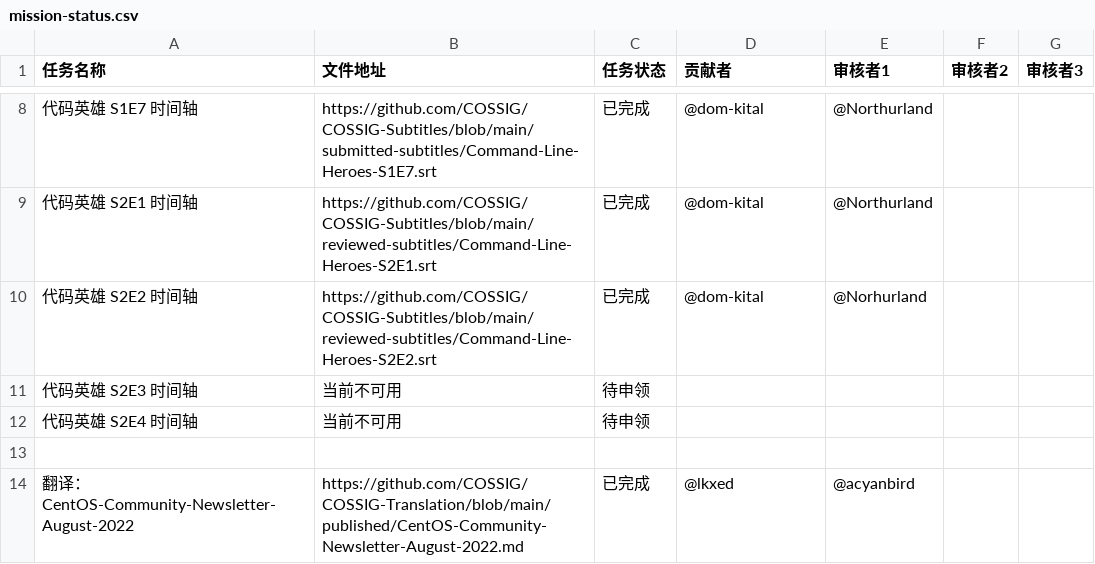
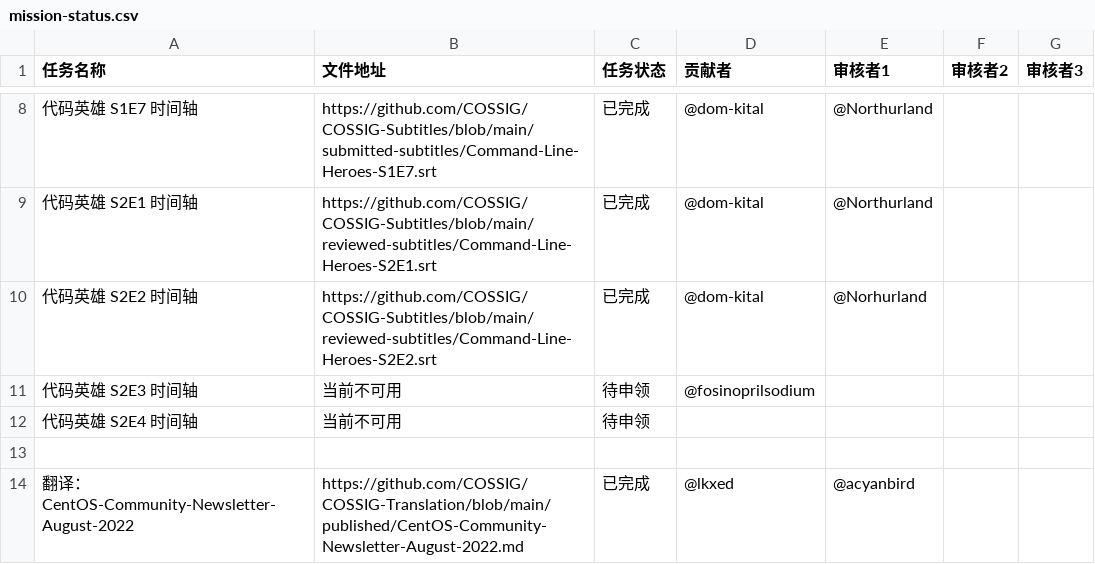
Before and after one commit to COSSIG/Mission-Control, a CSV file: mission-status.csv, drawn as a sheet; only a part is shown, gaps mark what is left out.

Commit message:
更新任务状态：“代码英雄 S2E3 时间轴”，待申领 => 已申领

```diff
--- a/mission-status.csv
+++ b/mission-status.csv
@@ -10,3 +10,3 @@
 代码英雄 S2E2 时间轴,https://github.com/COSSIG/COSSIG-Subtitles/blob/main/reviewed-subtitles/Command-Line-Heroes-S2E2.srt,已完成,@dom-kital,@Norhurland,,
-代码英雄 S2E3 时间轴,当前不可用,待申领,,,,
+代码英雄 S2E3 时间轴,当前不可用,待申领,@fosinoprilsodium,,,
 代码英雄 S2E4 时间轴,当前不可用,待申领,,,,
```
